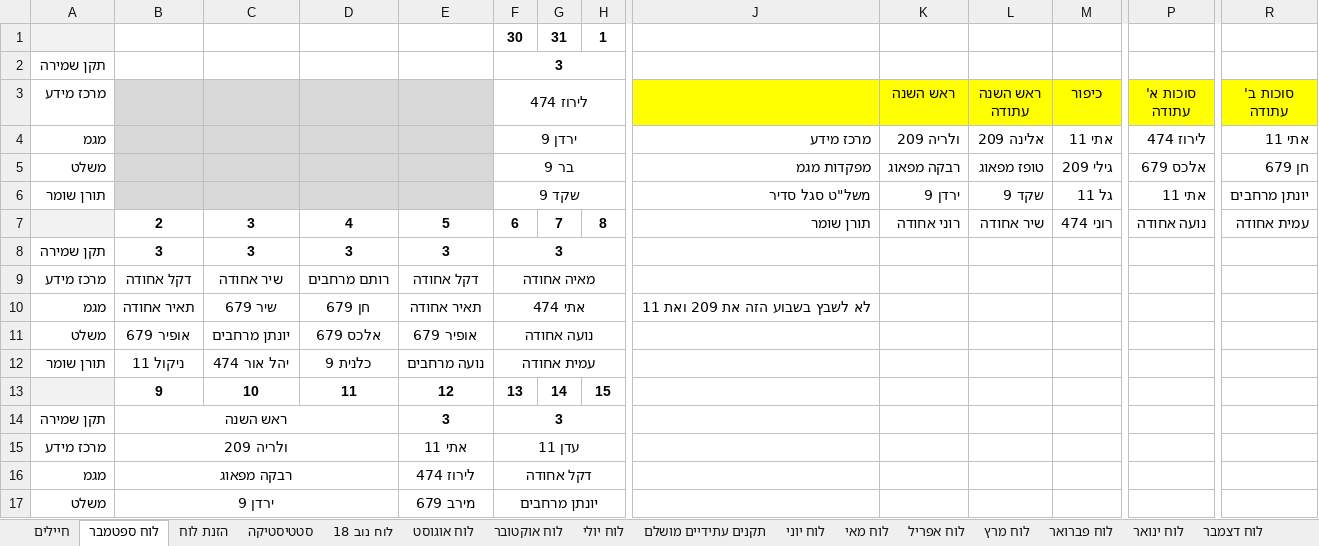
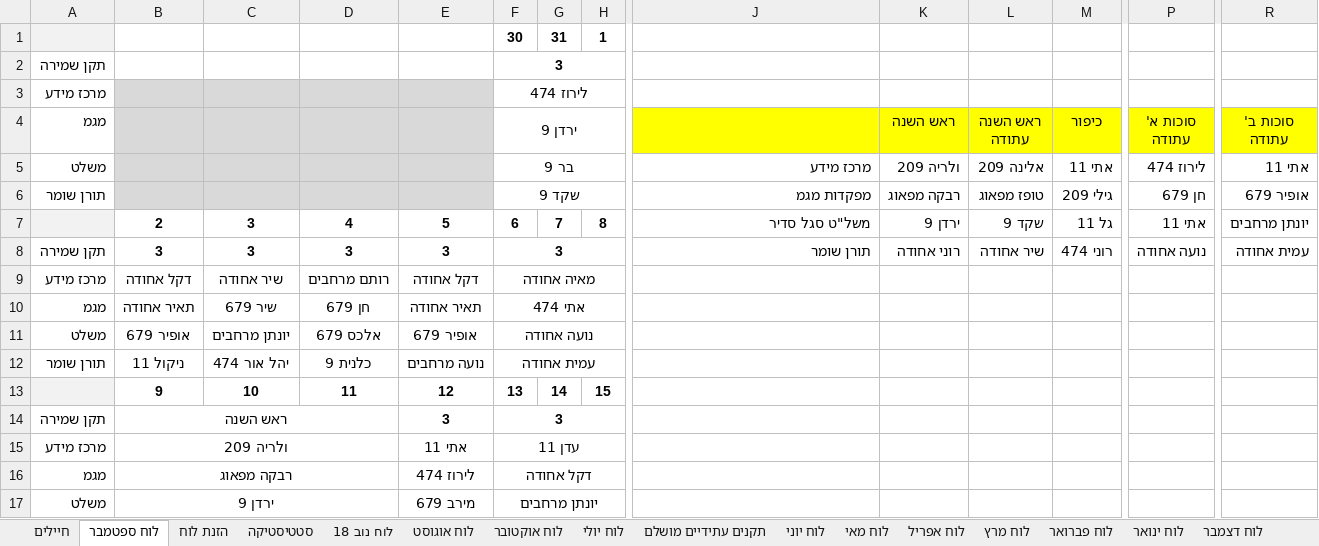
Before and after one commit to YuvalAlf/Duty-Table, an Excel workbook: SoldiersStatistics.xlsm, sheet לוח ספטמבר, drawn as a sheet; only a part is shown, gaps mark what is left out; values as stored, in another font and other column widths than the file's, no borders; removed rows and columns are numbered as before the commit, all else as after; rows hold the shown columns only; the diff covers the shown part only; the diff names each change by its address in the sheet, - before the commit and + after, or states it on an @@ line.

Commit message:
Duty Table 22/8/18

```diff
--- a/SoldiersStatistics.xlsm (sheet לוח ספטמבר)
+++ b/SoldiersStatistics.xlsm (sheet לוח ספטמבר)
+row 3: מרכז מידע |  |  |  |  | לירוז 474
-A4: מרכז מידע
+A4: מגמ
-F4: לירוז 474
+F4: ירדן 9
-A5 (מגמ): מגמ
+A5 (מגמ): משלט
-F5 (ירדן 9): ירדן 9
+F5 (ירדן 9): בר 9
-F5 bold: on
+F5 bold: off
-A6 (מגמ): משלט
+A6 (מגמ): תורן שומר
-F6 (ירדן 9): בר 9
+F6 (ירדן 9): שקד 9
-F6 bold: off
+F6 bold: on
-P6 (סוכות א' עתודה): אלכס 679
+P6 (סוכות א' עתודה): חן 679
-R6 (סוכות ב' עתודה): חן 679
+R6 (סוכות ב' עתודה): אופיר 679
-A7 (מגמ): תורן שומר
+A7 (מגמ): (empty)
-A7 fill: none
+A7 fill: #F2F2F2
-B7: (empty)
+B7: 2
-B7:E7 fill: #D9D9D9
+B7:E7 fill: none
-C7: (empty)
+C7: 3
-D7: (empty)
+D7: 4
-E7: (empty)
+E7: 5
-F7 (ירדן 9): שקד 9
+F7 (ירדן 9): 6
-F6:H6 merged
-G7: (empty)
+G7: 7
-H7: (empty)
+H7: 8
-row 7:  | 2 | 3 | 4 | 5 | 6 | 7 | 8 | תורן שומר | רוני אחודה | שיר אחודה | רוני 474 | נועה אחודה | עמית אחודה
-J8: (empty)
+J8: תורן שומר
-K8 (ראש השנה): (empty)
+K8 (ראש השנה): רוני אחודה
-L8 (ראש השנה עתודה): (empty)
+L8 (ראש השנה עתודה): שיר אחודה
-M8 (כיפור): (empty)
+M8 (כיפור): רוני 474
-P8 (סוכות א' עתודה): (empty)
+P8 (סוכות א' עתודה): נועה אחודה
-R8 (סוכות ב' עתודה): (empty)
+R8 (סוכות ב' עתודה): עמית אחודה
-J10: לא לשבץ בשבוע הזה את 209 ואת 11
+J10: (empty)
```
Also changed, not shown: 7 edited cells elsewhere in this sheet, sheet לוח אוקטובר, sheet לוח נוב 18.
